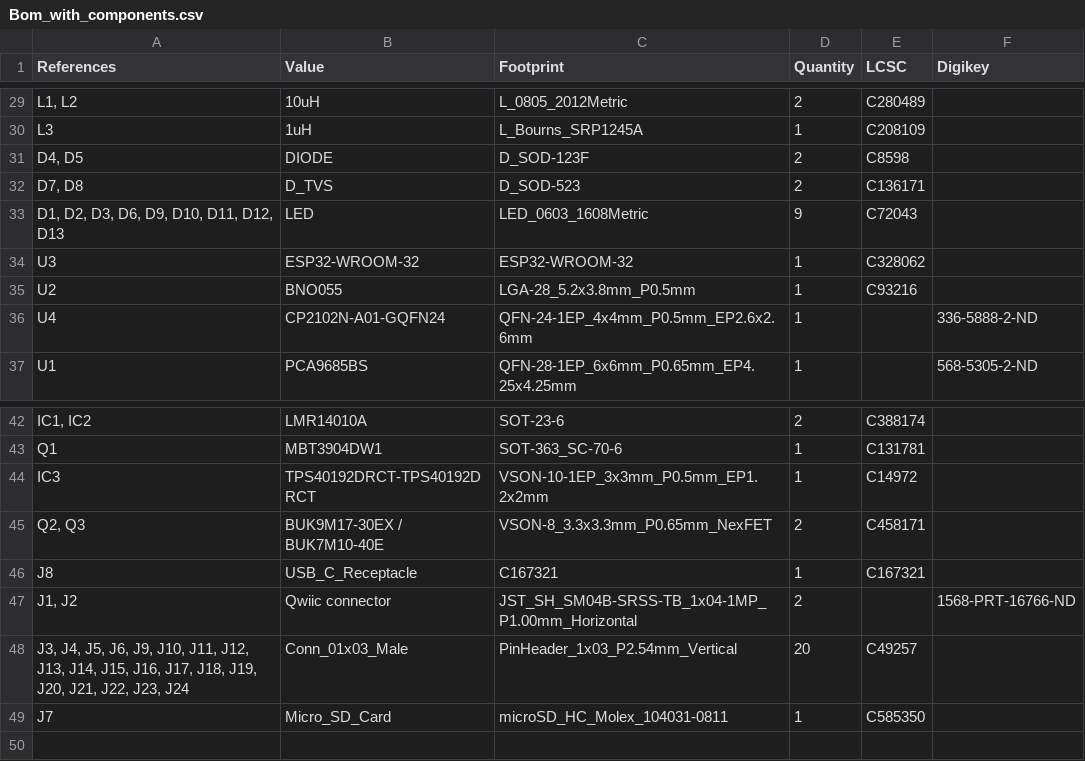
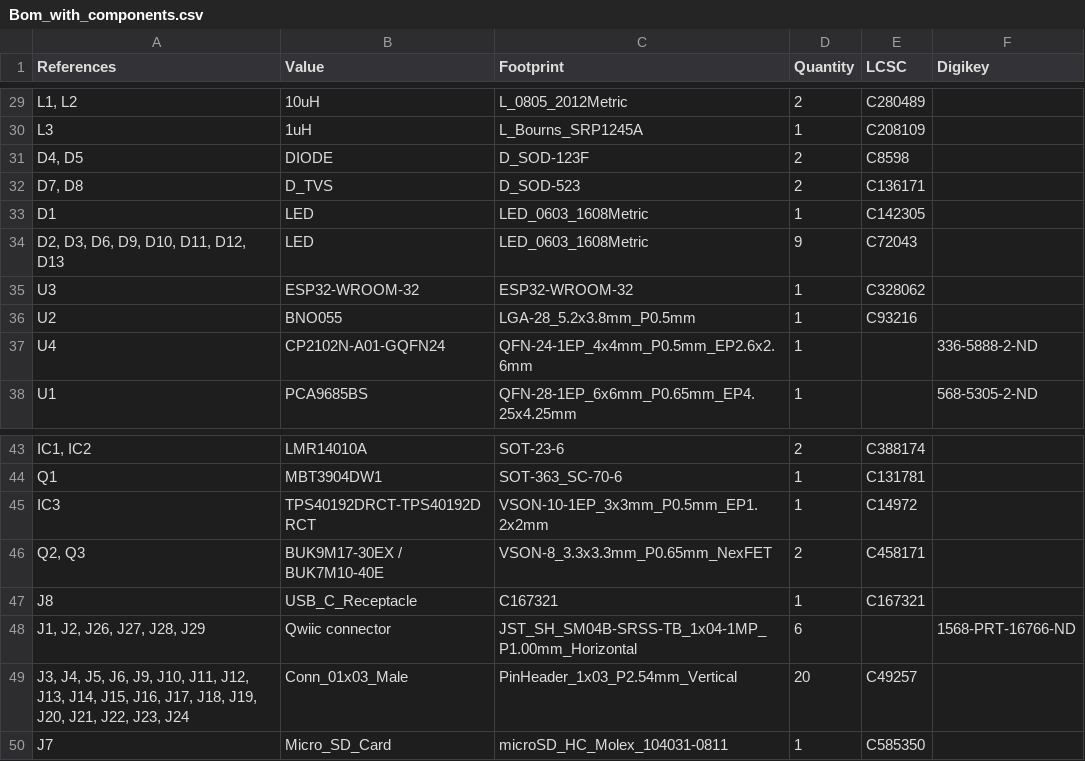
Before and after one commit to OperationSmallKat/SmallKat-Motherboard, a CSV file: Bom_with_components.csv, drawn as a sheet; only a part is shown, gaps mark what is left out.

```diff
--- a/Bom_with_components.csv
+++ b/Bom_with_components.csv
@@ -32,3 +32,4 @@ L3,1uH,L_Bourns_SRP1245A,1,C208109,
 "D7, D8",D_TVS,D_SOD-523,2,C136171,
-"D1, D2, D3, D6, D9, D10, D11, D12, D13",LED,LED_0603_1608Metric,9,C72043,
+D1,LED,LED_0603_1608Metric,1, C142305,
+"D2, D3, D6, D9, D10, D11, D12, D13",LED,LED_0603_1608Metric,9,C72043,
 U3,ESP32-WROOM-32,ESP32-WROOM-32,1,C328062,
@@ -46,3 +47,3 @@ IC3,TPS40192DRCT-TPS40192DRCT,VSON-10-1EP_3x3mm_P0.5mm_EP1.2x2mm,1,C14972,
 J8,USB_C_Receptacle,C167321,1,C167321,
-"J1, J2",Qwiic connector,JST_SH_SM04B-SRSS-TB_1x04-1MP_P1.00mm_Horizontal,2,,1568-PRT-16766-ND
+"J1, J2, J26, J27, J28, J29",Qwiic connector,JST_SH_SM04B-SRSS-TB_1x04-1MP_P1.00mm_Horizontal,6,,1568-PRT-16766-ND
 "J3, J4, J5, J6, J9, J10, J11, J12, J13, J14, J15, J16, J17, J18, J19, J20, J21, J22, J23, J24",Conn_01x03_Male,PinHeader_1x03_P2.54mm_Vertical,20,C49257,
```
Also changed, not shown: GERBER/SmallKat v2-top-pos.csv, SmallKat v2.csv, 31 other files.
